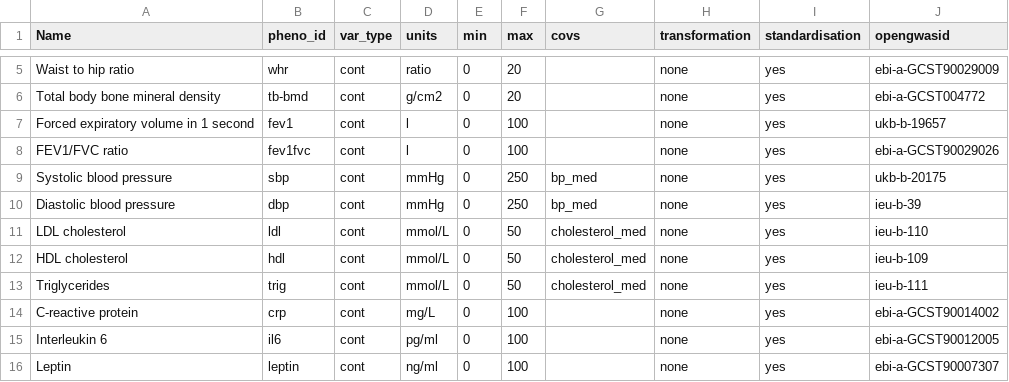
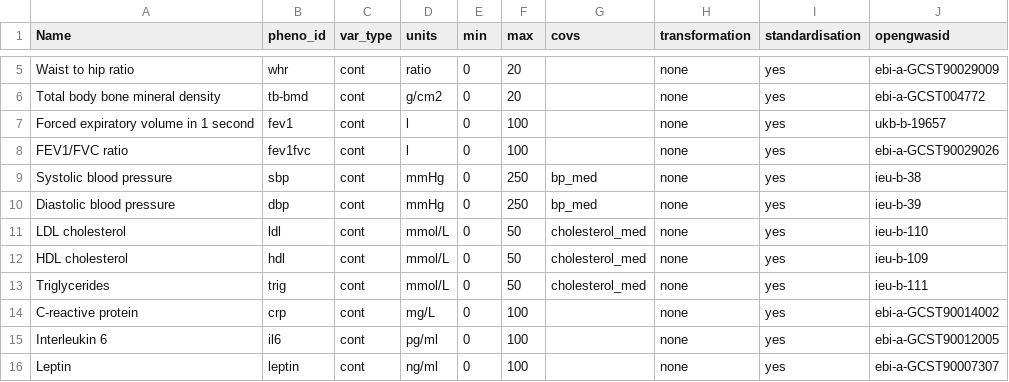
Before and after one commit to MRCIEU/Lifecourse-GWAS, a CSV file: phenotype_list.csv, drawn as a sheet; only a part is shown, gaps mark what is left out.

```diff
--- a/phenotype_list.csv
+++ b/phenotype_list.csv
@@ -8,3 +8,3 @@ Forced expiratory volume in 1 second,fev1,cont,l,0,100,,none,yes,ukb-b-19657
 FEV1/FVC ratio,fev1fvc,cont,l,0,100,,none,yes,ebi-a-GCST90029026
-Systolic blood pressure,sbp,cont,mmHg,0,250,bp_med,none,yes,ukb-b-20175
+Systolic blood pressure,sbp,cont,mmHg,0,250,bp_med,none,yes,ieu-b-38
 Diastolic blood pressure,dbp,cont,mmHg,0,250,bp_med,none,yes,ieu-b-39
```
Also changed, not shown: 13 other files.
